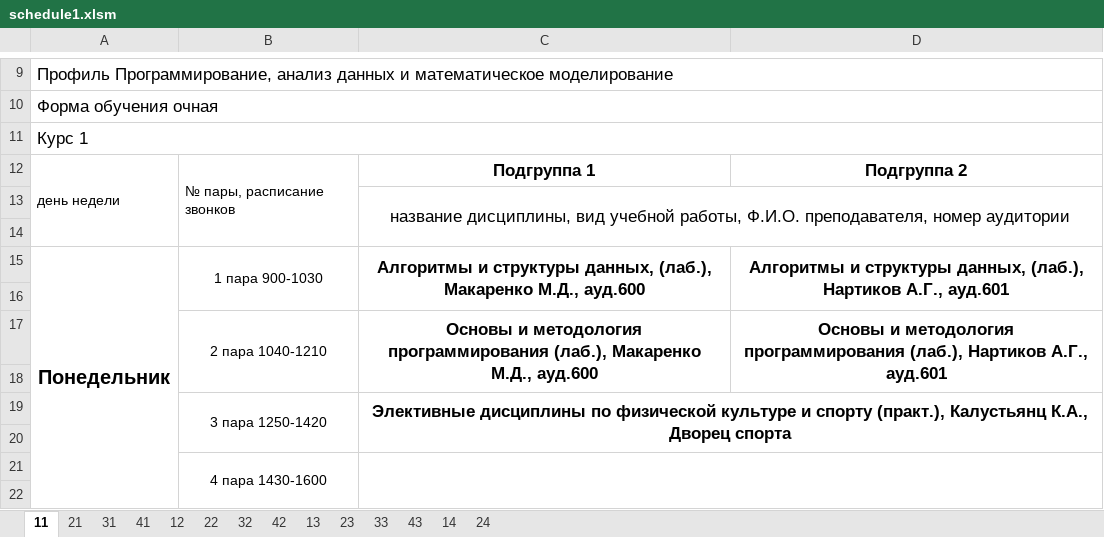
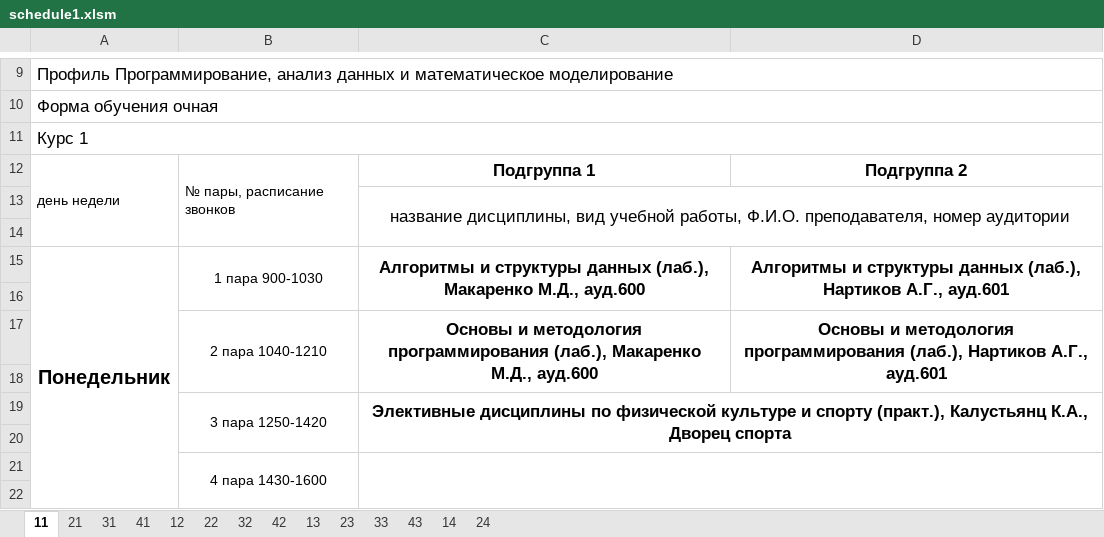
Before and after one commit to DonBravisti/ScheduleParser, an Excel workbook: ScheduleParser/bin/Debug/schedule1.xlsm, sheet 11, drawn as a sheet; only a part is shown, gaps mark what is left out; values as stored, in another font and other column widths than the file's, no borders; charts and pictures not drawn; the diff names each change by its address in the sheet, - before the commit and + after, or states it on an @@ line.

```diff
--- a/ScheduleParser/bin/Debug/schedule1.xlsm (sheet 11)
+++ b/ScheduleParser/bin/Debug/schedule1.xlsm (sheet 11)
-C15: …и структуры данных, (лаб.), Макаренко…
+C15: …и структуры данных (лаб.), Макаренко…
-D15: …и структуры данных, (лаб.), Нартиков…
+D15: …и структуры данных (лаб.), Нартиков…
```
Also changed, not shown: charts or pictures, 32 other files.
